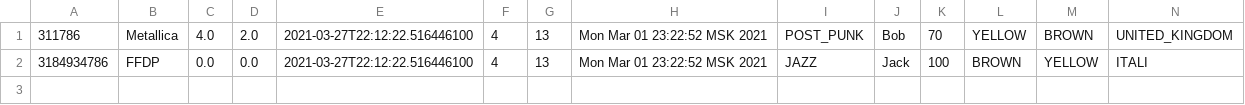
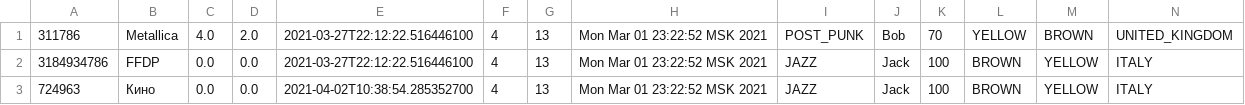
Before and after one commit to Boblabled/ConsoleApp, a CSV file: src/Files/MusicBand.csv, drawn as a sheet.

```diff
--- a/src/Files/MusicBand.csv
+++ b/src/Files/MusicBand.csv
@@ -1,2 +1,3 @@
 311786,Metallica,4.0,2.0,2021-03-27T22:12:22.516446100,4,13,Mon Mar 01 23:22:52 MSK 2021,POST_PUNK,Bob,70,YELLOW,BROWN,UNITED_KINGDOM
-3184934786,FFDP,0.0,0.0,2021-03-27T22:12:22.516446100,4,13,Mon Mar 01 23:22:52 MSK 2021,JAZZ,Jack,100,BROWN,YELLOW,ITALI
+3184934786,FFDP,0.0,0.0,2021-03-27T22:12:22.516446100,4,13,Mon Mar 01 23:22:52 MSK 2021,JAZZ,Jack,100,BROWN,YELLOW,ITALY
+724963,Кино,0.0,0.0,2021-04-02T10:38:54.285352700,4,13,Mon Mar 01 23:22:52 MSK 2021,JAZZ,Jack,100,BROWN,YELLOW,ITALY
```
Also changed, not shown: 19 other files.
